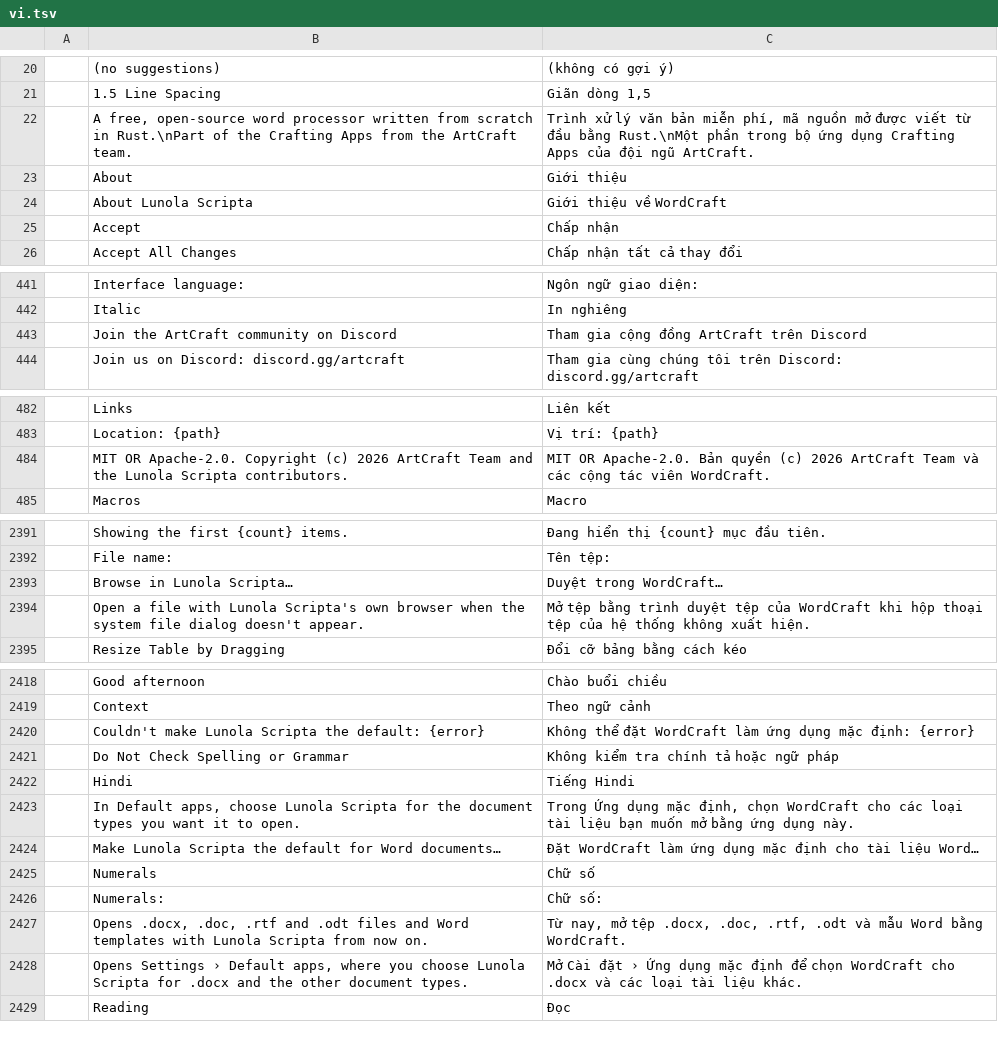
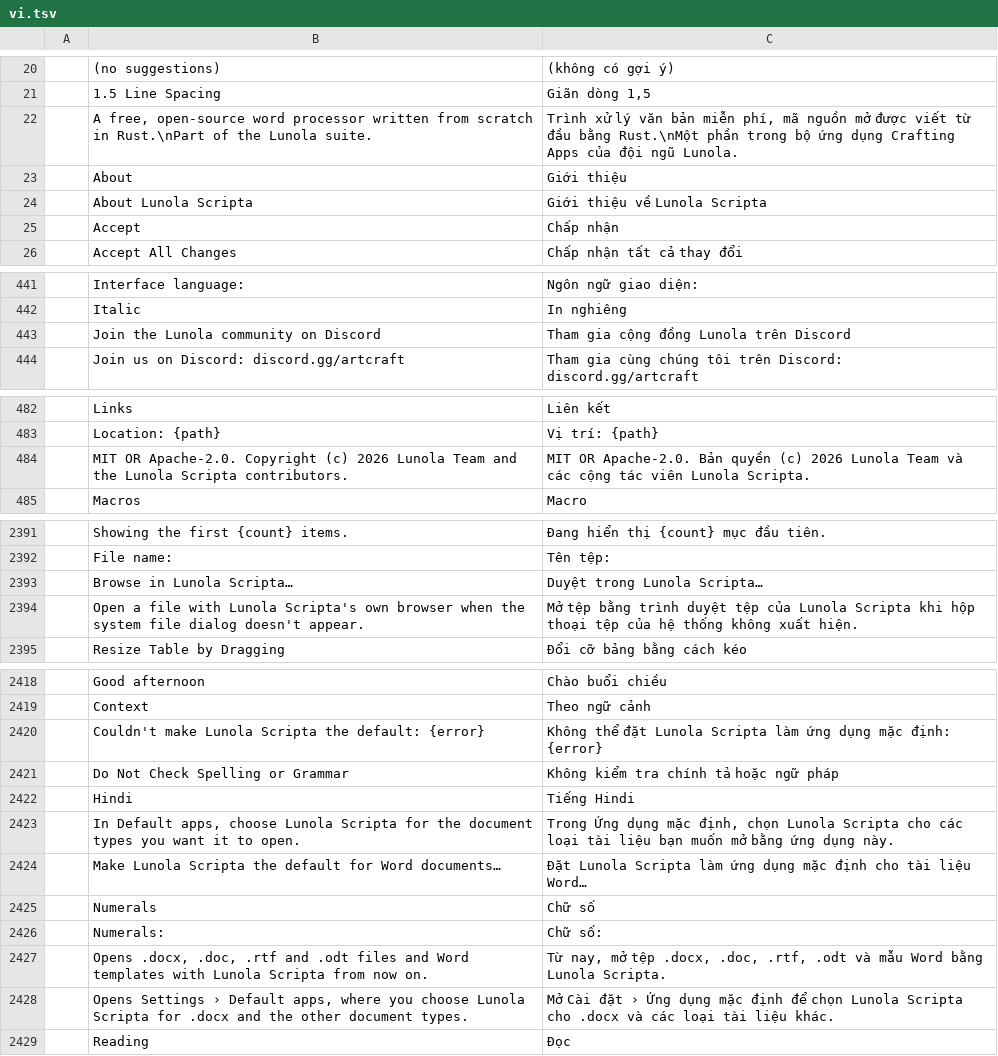
Before and after one commit to pujosety/Lunola-Scripta, a TSV file: crates/ui-egui/src/i18n/vi.tsv, drawn as a sheet; only a part is shown, gaps mark what is left out; the diff covers the shown part only.

```diff
--- a/crates/ui-egui/src/i18n/vi.tsv
+++ b/crates/ui-egui/src/i18n/vi.tsv
@@ -21,5 +21,5 @@
 	1.5 Line Spacing	Giãn dòng 1,5
-	A free, open-source word processor written from scratch in Rust.\nPart of the Crafting Apps from the ArtCraft team.	Trình xử lý văn bản miễn phí, mã nguồn mở được viết từ đầu bằng Rust.\nMột phần trong bộ ứng dụng Crafting Apps của đội ngũ ArtCraft.
+	A free, open-source word processor written from scratch in Rust.\nPart of the Lunola suite.	Trình xử lý văn bản miễn phí, mã nguồn mở được viết từ đầu bằng Rust.\nMột phần trong bộ ứng dụng Crafting Apps của đội ngũ Lunola.
 	About	Giới thiệu
-	About Lunola Scripta	Giới thiệu về WordCraft
+	About Lunola Scripta	Giới thiệu về Lunola Scripta
 	Accept	Chấp nhận
@@ -442,3 +442,3 @@
 	Italic	In nghiêng
-	Join the ArtCraft community on Discord	Tham gia cộng đồng ArtCraft trên Discord
+	Join the Lunola community on Discord	Tham gia cộng đồng Lunola trên Discord
 	Join us on Discord: discord.gg/artcraft	Tham gia cùng chúng tôi trên Discord: discord.gg/artcraft
@@ -483,3 +483,3 @@
 	Location: {path}	Vị trí: {path}
-	MIT OR Apache-2.0. Copyright (c) 2026 ArtCraft Team and the Lunola Scripta contributors.	MIT OR Apache-2.0. Bản quyền (c) 2026 ArtCraft Team và các cộng tác viên WordCraft.
+	MIT OR Apache-2.0. Copyright (c) 2026 Lunola Team and the Lunola Scripta contributors.	MIT OR Apache-2.0. Bản quyền (c) 2026 Lunola Team và các cộng tác viên Lunola Scripta.
 	Macros	Macro
@@ -2392,4 +2392,4 @@
 	File name:	Tên tệp:
-	Browse in Lunola Scripta…	Duyệt trong WordCraft…
-	Open a file with Lunola Scripta's own browser when the system file dialog doesn't appear.	Mở tệp bằng trình duyệt tệp của WordCraft khi hộp thoại tệp của hệ thống không xuất hiện.
+	Browse in Lunola Scripta…	Duyệt trong Lunola Scripta…
+	Open a file with Lunola Scripta's own browser when the system file dialog doesn't appear.	Mở tệp bằng trình duyệt tệp của Lunola Scripta khi hộp thoại tệp của hệ thống không xuất hiện.
 	Resize Table by Dragging	Đổi cỡ bảng bằng cách kéo
@@ -2419,11 +2419,11 @@
 	Context	Theo ngữ cảnh
-	Couldn't make Lunola Scripta the default: {error}	Không thể đặt WordCraft làm ứng dụng mặc định: {error}
+	Couldn't make Lunola Scripta the default: {error}	Không thể đặt Lunola Scripta làm ứng dụng mặc định: {error}
 	Do Not Check Spelling or Grammar	Không kiểm tra chính tả hoặc ngữ pháp
 	Hindi	Tiếng Hindi
-	In Default apps, choose Lunola Scripta for the document types you want it to open.	Trong Ứng dụng mặc định, chọn WordCraft cho các loại tài liệu bạn muốn mở bằng ứng dụng này.
-	Make Lunola Scripta the default for Word documents…	Đặt WordCraft làm ứng dụng mặc định cho tài liệu Word…
+	In Default apps, choose Lunola Scripta for the document types you want it to open.	Trong Ứng dụng mặc định, chọn Lunola Scripta cho các loại tài liệu bạn muốn mở bằng ứng dụng này.
+	Make Lunola Scripta the default for Word documents…	Đặt Lunola Scripta làm ứng dụng mặc định cho tài liệu Word…
 	Numerals	Chữ số
 	Numerals:	Chữ số:
-	Opens .docx, .doc, .rtf and .odt files and Word templates with Lunola Scripta from now on.	Từ nay, mở tệp .docx, .doc, .rtf, .odt và mẫu Word bằng WordCraft.
-	Opens Settings › Default apps, where you choose Lunola Scripta for .docx and the other document types.	Mở Cài đặt › Ứng dụng mặc định để chọn WordCraft cho .docx và các loại tài liệu khác.
+	Opens .docx, .doc, .rtf and .odt files and Word templates with Lunola Scripta from now on.	Từ nay, mở tệp .docx, .doc, .rtf, .odt và mẫu Word bằng Lunola Scripta.
+	Opens Settings › Default apps, where you choose Lunola Scripta for .docx and the other document types.	Mở Cài đặt › Ứng dụng mặc định để chọn Lunola Scripta cho .docx và các loại tài liệu khác.
 	Reading	Đọc
```
Also changed, not shown: 10 edited cells elsewhere in this file, crates/ui-egui/src/i18n/bg.tsv, crates/ui-egui/src/i18n/cs.tsv, 20 other files.
